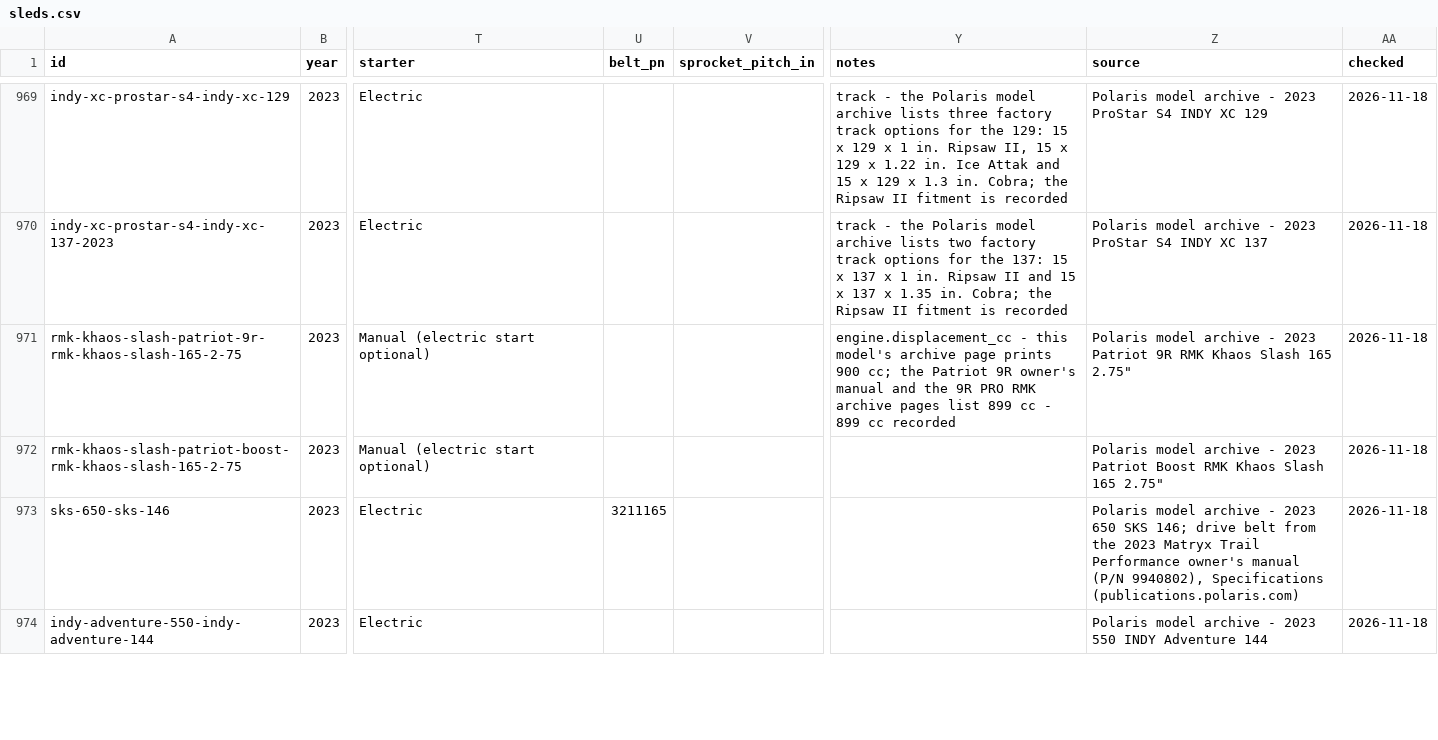
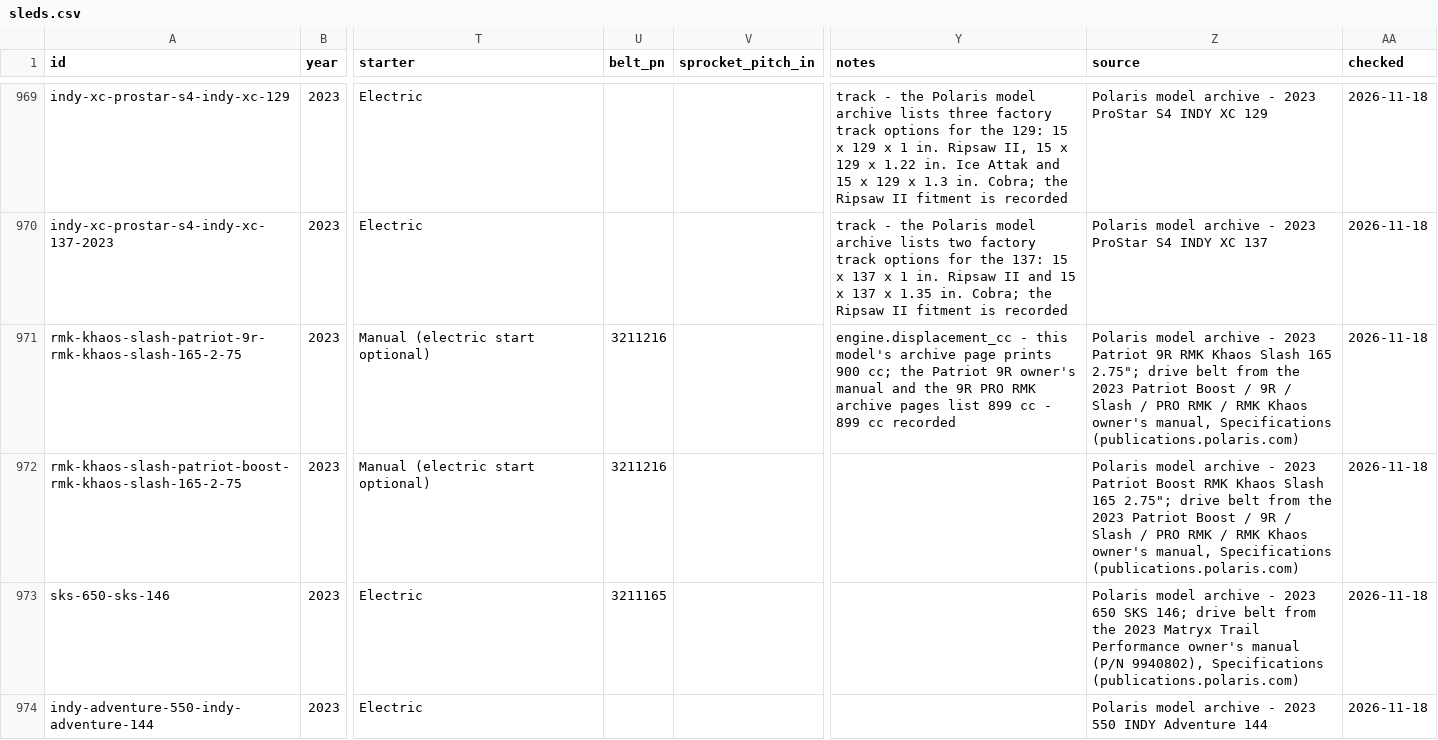
Before and after one commit to JonesT1986/SledSpecs, a CSV file: data/sleds.csv, drawn as a sheet; only a part is shown, gaps mark what is left out; the diff covers the shown part only; the diff names each change by its address in the sheet, - before the commit and + after, or states it on an @@ line.

```diff
--- a/data/sleds.csv
+++ b/data/sleds.csv
-U971:U972 (belt_pn): (empty)
+U971:U972 (belt_pn): 3211216
-Z971 (source): …Slash 165 2.75"
+Z971 (source): …Slash 165 2.75"; drive belt from the 2023 Patriot Boost / 9R / Slash / PRO RMK / RMK Khaos owner's manual, Specifications (publications.polaris.com)
-Z972 (source): …Slash 165 2.75"
+Z972 (source): …Slash 165 2.75"; drive belt from the 2023 Patriot Boost / 9R / Slash / PRO RMK / RMK Khaos owner's manual, Specifications (publications.polaris.com)
```
Also changed, not shown: 44 edited cells elsewhere in this file, data/corrections.csv.
